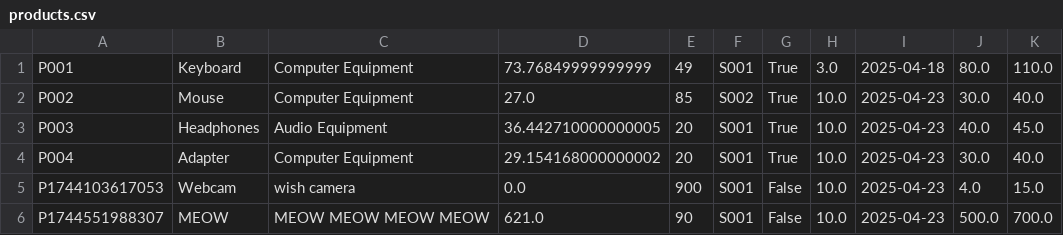
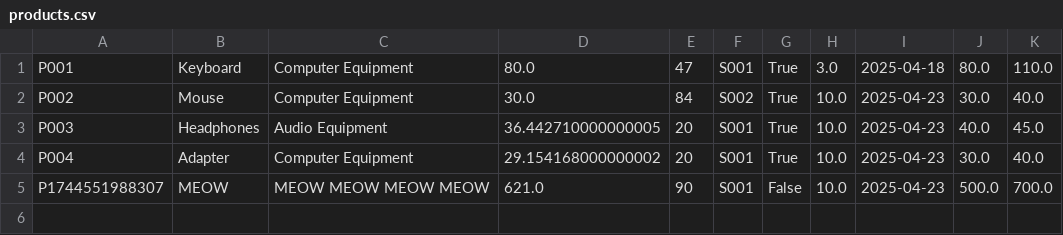
Before and after one commit to elyhansee/OODPGROUP5, a CSV file: src/data/products.csv, drawn as a sheet.

```diff
--- a/src/data/products.csv
+++ b/src/data/products.csv
@@ -1,6 +1,5 @@
-P001,Keyboard,Computer Equipment,73.76849999999999,49,S001,True,3.0,2025-04-18,80.0,110.0
-P002,Mouse,Computer Equipment,27.0,85,S002,True,10.0,2025-04-23,30.0,40.0
+P001,Keyboard,Computer Equipment,80.0,47,S001,True,3.0,2025-04-18,80.0,110.0
+P002,Mouse,Computer Equipment,30.0,84,S002,True,10.0,2025-04-23,30.0,40.0
 P003,Headphones,Audio Equipment,36.442710000000005,20,S001,True,10.0,2025-04-23,40.0,45.0
 P004,Adapter,Computer Equipment,29.154168000000002,20,S001,True,10.0,2025-04-23,30.0,40.0
-P1744103617053,Webcam,wish camera,0.0,900,S001,False,10.0,2025-04-23,4.0,15.0
 P1744551988307,MEOW,MEOW MEOW MEOW MEOW,621.0,90,S001,False,10.0,2025-04-23,500.0,700.0
```
Also changed, not shown: src/data/users.csv.
